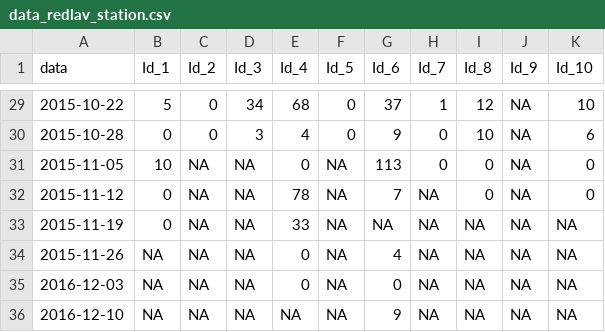
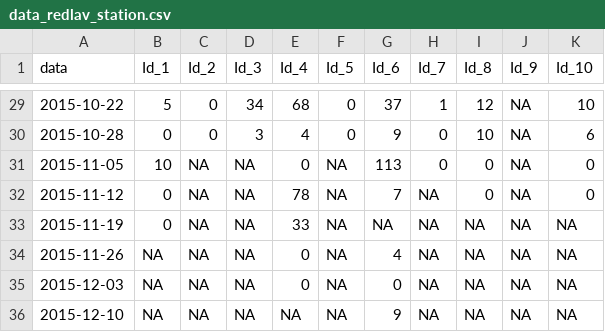
Before and after one commit to alfcrisci/redlav_monitoring, a CSV file: data_redlav_station.csv, drawn as a sheet; only a part is shown, gaps mark what is left out.

Commit message:
Update data_redlav_station.csv

```diff
--- a/data_redlav_station.csv
+++ b/data_redlav_station.csv
@@ -34,3 +34,3 @@ data,Id_1,Id_2,Id_3,Id_4,Id_5,Id_6,Id_7,Id_8,Id_9,Id_10
 2015-11-26,NA,NA,NA,0,NA,4,NA,NA,NA,NA
-2016-12-03,NA,NA,NA,0,NA,0,NA,NA,NA,NA
-2016-12-10,NA,NA,NA,NA,NA,9,NA,NA,NA,NA
+2015-12-03,NA,NA,NA,0,NA,0,NA,NA,NA,NA
+2015-12-10,NA,NA,NA,NA,NA,9,NA,NA,NA,NA
```
